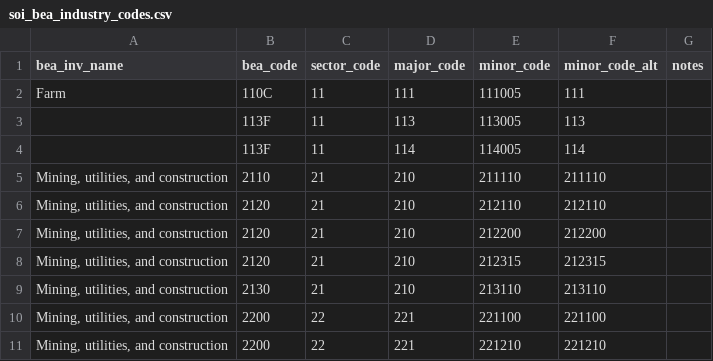
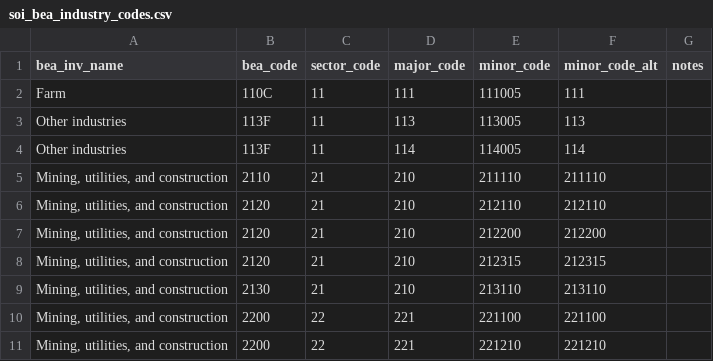
Before and after one commit to PSLmodels/Cost-of-Capital-Calculator, a CSV file: btax/data/raw_data/BEA/soi_bea_industry_codes.csv, drawn as a sheet; only a part is shown; the diff names each change by its address in the sheet, - before the commit and + after, or states it on an @@ line.

```diff
--- a/btax/data/raw_data/BEA/soi_bea_industry_codes.csv
+++ b/btax/data/raw_data/BEA/soi_bea_industry_codes.csv
-A3:A4 (bea_inv_name): (empty)
+A3:A4 (bea_inv_name): Other industries
```
Also changed, not shown: 6 other files.
